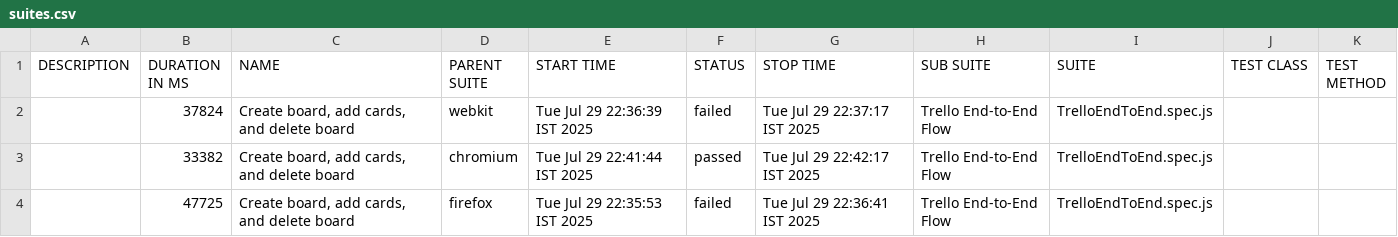
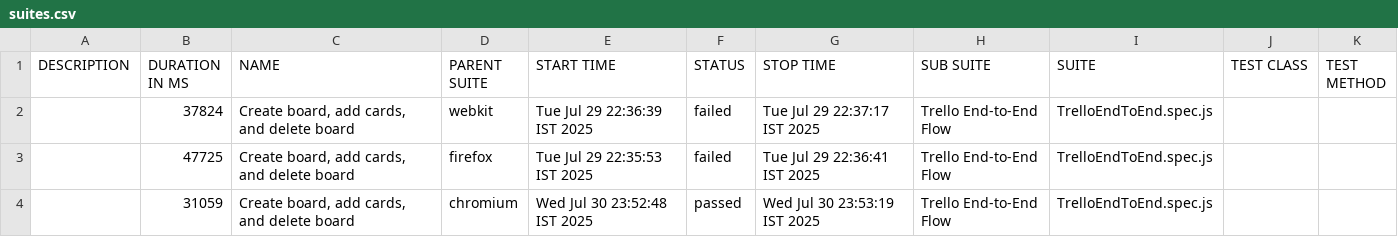
Before and after one commit to Nandigouda/MyPlayWrightProject, a CSV file: allure-report/data/suites.csv, drawn as a sheet; removed rows and columns are numbered as before the commit, all else as after; the diff names each change by its address in the sheet, - before the commit and + after, or states it on an @@ line.

```diff
--- a/allure-report/data/suites.csv
+++ b/allure-report/data/suites.csv
-row 3:  | 33382 | Create board, add cards, and delete board | chromium | Tue Jul 29 22:41:44 IST 2025 | passed | Tue Jul 29 22:42:17 IST 2025 | Trello End-to-End Flow | TrelloEndToEnd.spec.js
+row 4:  | 31059 | Create board, add cards, and delete board | chromium | Wed Jul 30 23:52:48 IST 2025 | passed | Wed Jul 30 23:53:19 IST 2025 | Trello End-to-End Flow | TrelloEndToEnd.spec.js
```
Also changed, not shown: 49 other files.
